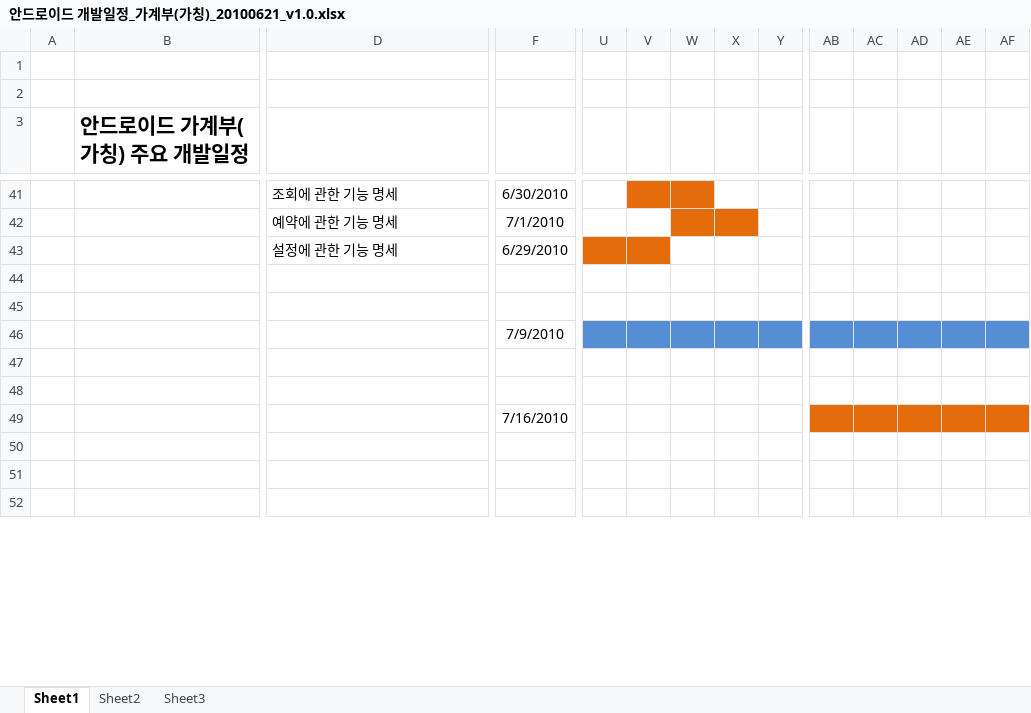
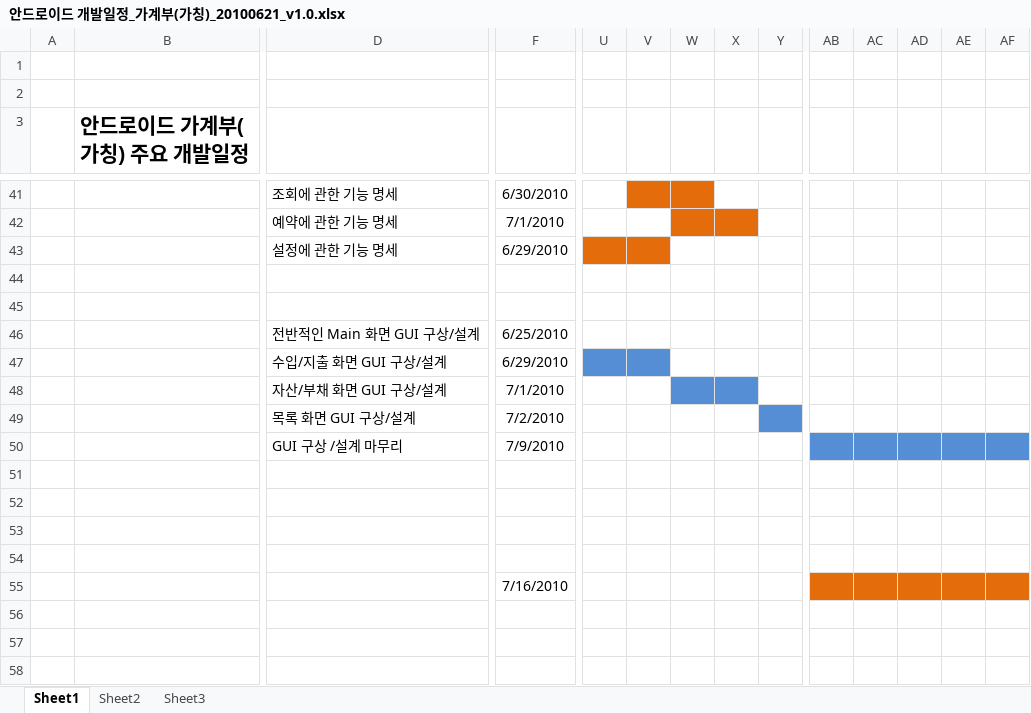
Before and after one commit to limjunghoon/fmfinance, an Excel workbook: trunk/DOC/Schedule/안드로이드 개발일정_가계부(가칭)_20100621_v1.0.xlsx, sheet Sheet1, drawn as a sheet; only a part is shown, gaps mark what is left out; values as stored, in another font and other column widths than the file's, no borders; charts and pictures not drawn; rows hold the shown columns only; the diff names each change by its address in the sheet, - before the commit and + after, or states it on an @@ line.

Commit message:
김우석 GUI 개발일정 UPDATE

```diff
--- a/trunk/DOC/Schedule/안드로이드 개발일정_가계부(가칭)_20100621_v1.0.xlsx (sheet Sheet1)
+++ b/trunk/DOC/Schedule/안드로이드 개발일정_가계부(가칭)_20100621_v1.0.xlsx (sheet Sheet1)
-D46: (empty)
+D46: 전반적인 Main 화면 GUI 구상/설계
-F46: 7/9/2010
+F46: 6/25/2010
-U46:Y46 fill: #558ED5
+U46:Y46 fill: none
-AB46:AF46 fill: #558ED5
+AB46:AF46 fill: none
+row 47:  |  | 수입/지출 화면 GUI 구상/설계 | 6/29/2010
+row 48:  |  | 자산/부채 화면 GUI 구상/설계 | 7/1/2010
+row 49:  |  | 목록 화면 GUI 구상/설계 | 7/2/2010
+row 50:  |  | GUI 구상 /설계 마무리 | 7/9/2010
+row 51: (empty)
+row 52: (empty)
```
